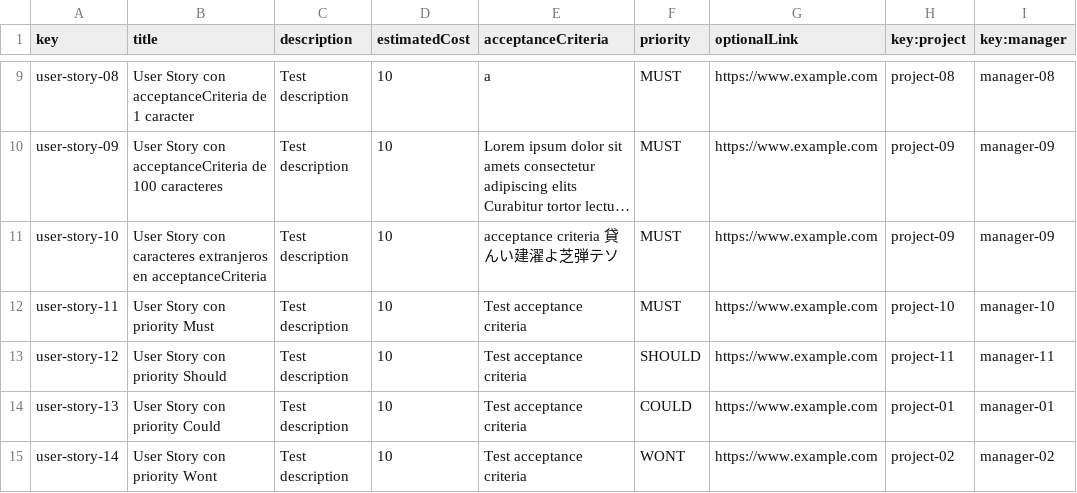
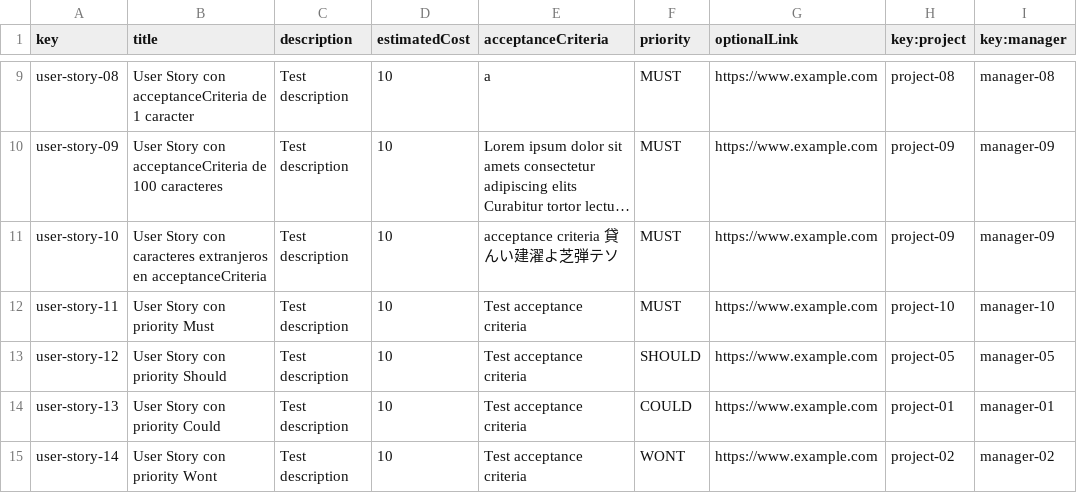
Before and after one commit to vicgrabru/Acme-SF-D01, a CSV file: src/main/webapp/WEB-INF/resources/sample-data/user-story.csv, drawn as a sheet; only a part is shown, gaps mark what is left out; long unchanged cells end in ….

```diff
--- a/src/main/webapp/WEB-INF/resources/sample-data/user-story.csv
+++ b/src/main/webapp/WEB-INF/resources/sample-data/user-story.csv
@@ -12,3 +12,3 @@ user-story-10,"User Story con caracteres extranjeros en acceptanceCriteria","Tes
 user-story-11,"User Story con priority Must","Test description",10,"Test acceptance criteria",MUST,"https://www.example.com",project-10,manager-10
-user-story-12,"User Story con priority Should","Test description",10,"Test acceptance criteria",SHOULD,"https://www.example.com",project-11,manager-11
+user-story-12,"User Story con priority Should","Test description",10,"Test acceptance criteria",SHOULD,"https://www.example.com",project-05,manager-05
 user-story-13,"User Story con priority Could","Test description",10,"Test acceptance criteria",COULD,"https://www.example.com",project-01,manager-01
```
Also changed, not shown: 2 other files.
